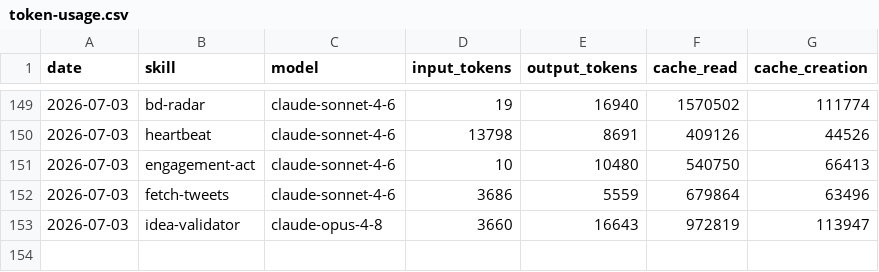
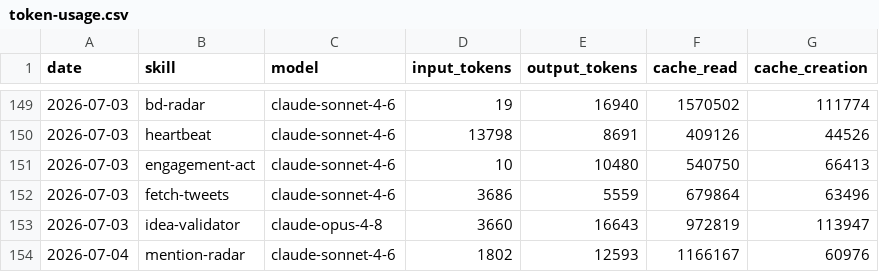
Before and after one commit to aaronjmars/aeon-bd, a CSV file: memory/token-usage.csv, drawn as a sheet; only a part is shown, gaps mark what is left out; the diff names each change by its address in the sheet, - before the commit and + after, or states it on an @@ line.

Commit message:
chore(mention-radar): auto-commit 2026-07-04

```diff
--- a/memory/token-usage.csv
+++ b/memory/token-usage.csv
+row 154: 2026-07-04 | mention-radar | claude-sonnet-4-6 | 1802 | 12593 | 1166167 | 60976
```
Also changed, not shown: 4 other files.
